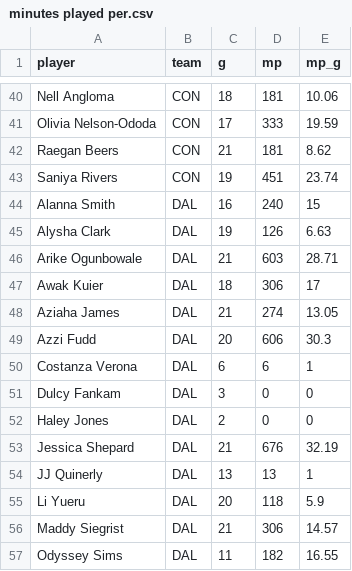
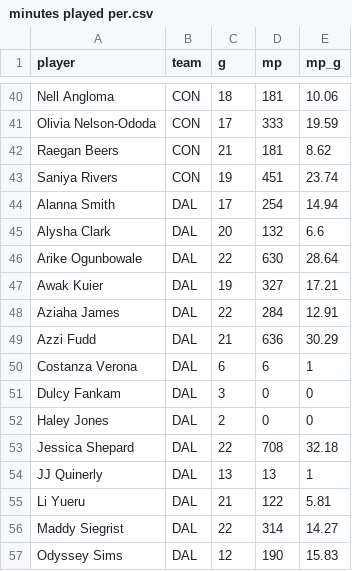
Before and after one commit to joshmartinecon/wnba-ratings, a CSV file: minutes played per.csv, drawn as a sheet; only a part is shown, gaps mark what is left out; the diff covers the shown part only.

```diff
--- a/minutes played per.csv
+++ b/minutes played per.csv
@@ -43,8 +43,8 @@
 "Saniya Rivers","CON",19,451,23.74
-"Alanna Smith","DAL",16,240,15
-"Alysha Clark","DAL",19,126,6.63
-"Arike Ogunbowale","DAL",21,603,28.71
-"Awak Kuier","DAL",18,306,17
-"Aziaha James","DAL",21,274,13.05
-"Azzi Fudd","DAL",20,606,30.3
+"Alanna Smith","DAL",17,254,14.94
+"Alysha Clark","DAL",20,132,6.6
+"Arike Ogunbowale","DAL",22,630,28.64
+"Awak Kuier","DAL",19,327,17.21
+"Aziaha James","DAL",22,284,12.91
+"Azzi Fudd","DAL",21,636,30.29
 "Costanza Verona","DAL",6,6,1
@@ -52,6 +52,6 @@
 "Haley Jones","DAL",2,0,0
-"Jessica Shepard","DAL",21,676,32.19
+"Jessica Shepard","DAL",22,708,32.18
 "JJ Quinerly","DAL",13,13,1
-"Li Yueru","DAL",20,118,5.9
-"Maddy Siegrist","DAL",21,306,14.57
-"Odyssey Sims","DAL",11,182,16.55
+"Li Yueru","DAL",21,122,5.81
+"Maddy Siegrist","DAL",22,314,14.27
+"Odyssey Sims","DAL",12,190,15.83
```
Also changed, not shown: 1 added row and 91 edited cells elsewhere in this file, WNBA_Ratings_and_Rotations.csv, WNBA_Team_Ratings.csv, 3 other files.
